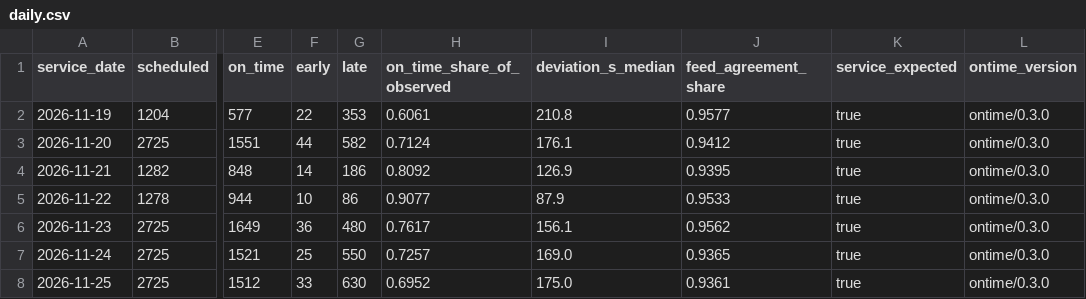
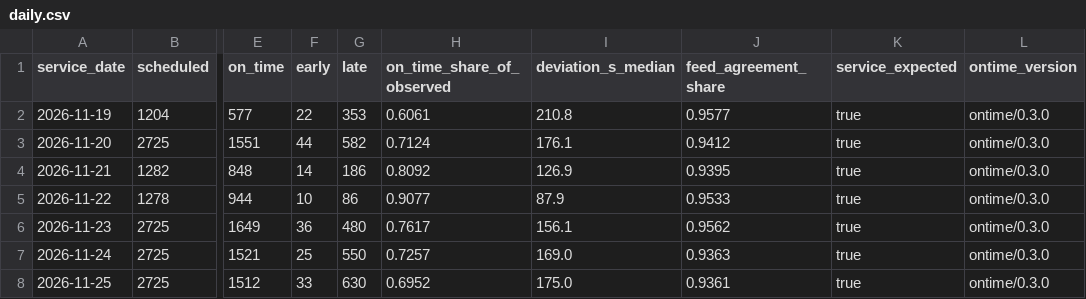
Before and after one commit to dfladagermccullugh-bot/Open-Island-Transit-Data, a CSV file: ontime/daily.csv, drawn as a sheet; only a part is shown, gaps mark what is left out; the diff names each change by its address in the sheet, - before the commit and + after, or states it on an @@ line.

```diff
--- a/ontime/daily.csv
+++ b/ontime/daily.csv
-J7 (feed_agreement_share): 0.9365
+J7 (feed_agreement_share): 0.9363
```
Also changed, not shown: 8 other files.
